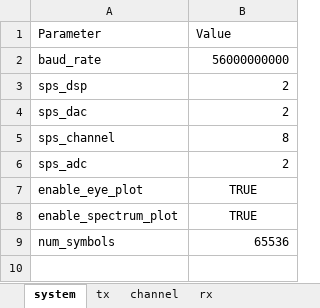
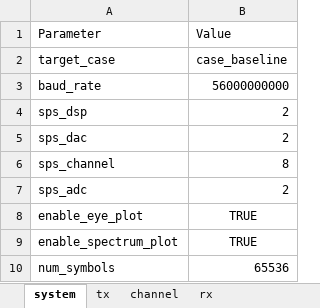
Before and after one commit to ZenHatesCoding/lpo-pam4-sim, an Excel workbook: config.xlsx, sheet system, drawn as a sheet; values as stored, in another font and other column widths than the file's, no borders; the diff names each change by its address in the sheet, - before the commit and + after, or states it on an @@ line.

Commit message:
feat: Add CD and DGD physical impairment models with stress cases

```diff
--- a/config.xlsx (sheet system)
+++ b/config.xlsx (sheet system)
+row 2: target_case | case_baseline
```
Also changed, not shown: other sheet tabs, 5 other files.
